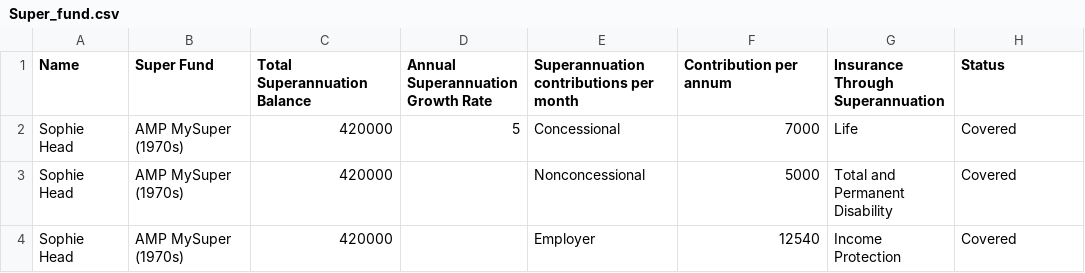
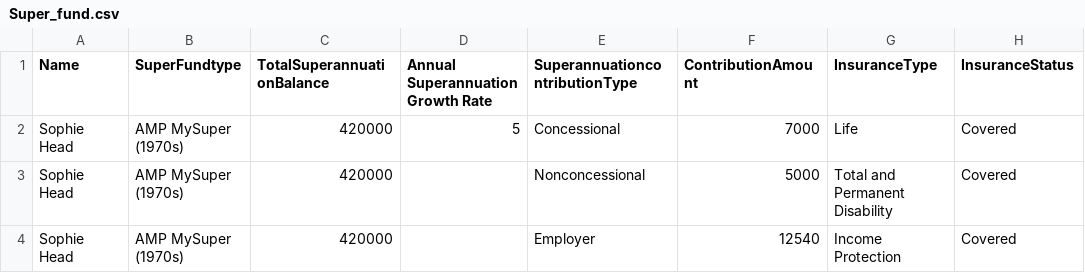
Before and after one commit to drpriyankagarg7/Testfiles, a CSV file: Super_fund.csv, drawn as a sheet; only a part is shown.

Commit message:
Update Super_fund.csv

```diff
--- a/Super_fund.csv
+++ b/Super_fund.csv
@@ -1,2 +1,2 @@
-Name,Super Fund,Total Superannuation Balance,Annual Superannuation Growth Rate,Superannuation contributions per month,Contribution per annum,Insurance Through Superannuation,Status
+Name,SuperFundtype,TotalSuperannuationBalance,Annual Superannuation Growth Rate,SuperannuationcontributionType,ContributionAmount,InsuranceType,InsuranceStatus
 Sophie Head,AMP MySuper (1970s),420000,5,Concessional,7000,Life,Covered
```
